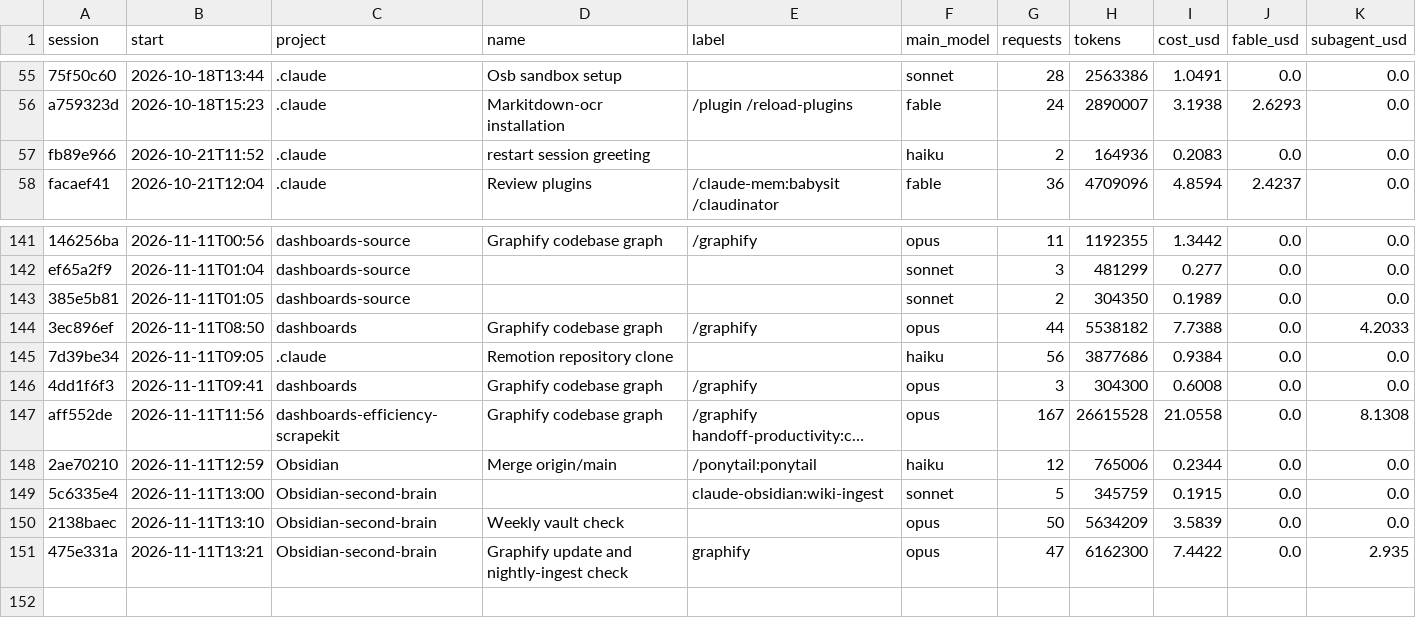
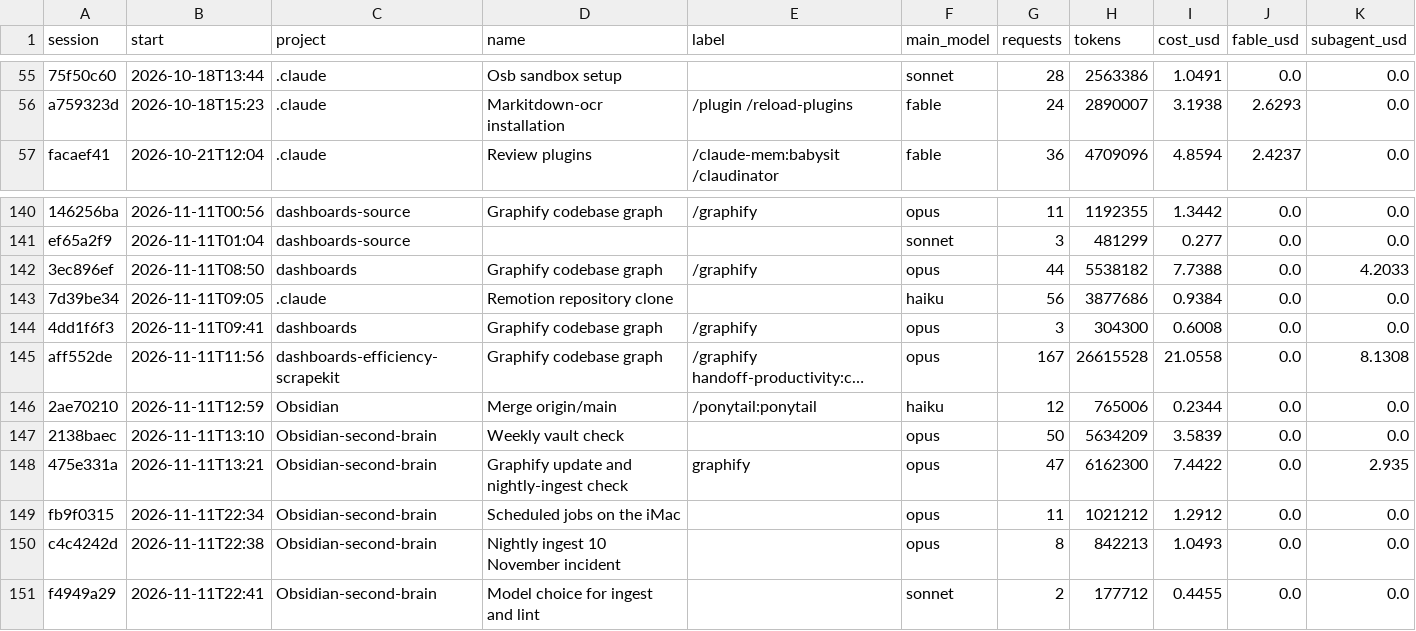
Before and after one commit to Baskers1/claude-usage-data, a CSV file: sessions.csv, drawn as a sheet; only a part is shown, gaps mark what is left out; long unchanged cells end in …; removed rows and columns are numbered as before the commit, all else as after; the diff names each change by its address in the sheet, - before the commit and + after, or states it on an @@ line.

```diff
--- a/sessions.csv
+++ b/sessions.csv
-row 57: fb89e966 | 2026-10-21T11:52 | .claude | restart session greeting |  | haiku | 2 | 164936 | 0.2083 | 0.0 | 0.0
-row 143: 385e5b81 | 2026-11-11T01:05 | dashboards-source |  |  | sonnet | 2 | 304350 | 0.1989 | 0.0 | 0.0
-row 149: 5c6335e4 | 2026-11-11T13:00 | Obsidian-second-brain |  | claude-obsidian:wiki-ingest | sonnet | 5 | 345759 | 0.1915 | 0.0 | 0.0
+row 149: fb9f0315 | 2026-11-11T22:34 | Obsidian-second-brain | Scheduled jobs on the iMac |  | opus | 11 | 1021212 | 1.2912 | 0.0 | 0.0
+row 150: c4c4242d | 2026-11-11T22:38 | Obsidian-second-brain | Nightly ingest 10 November incident |  | opus | 8 | 842213 | 1.0493 | 0.0 | 0.0
+row 151: f4949a29 | 2026-11-11T22:41 | Obsidian-second-brain | Model choice for ingest and lint |  | sonnet | 2 | 177712 | 0.4455 | 0.0 | 0.0
```
Also changed, not shown: usage.csv, 1 other file.
